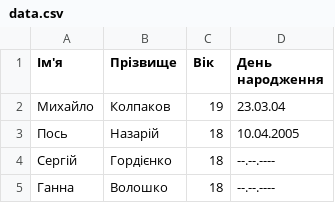
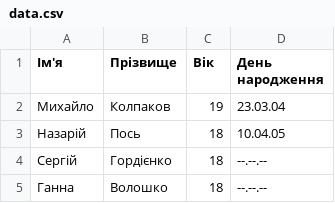
Before and after one commit to Mikhail-Kolpakov/Python-group-work, a CSV file: Temporary/data.csv, drawn as a sheet.

```diff
--- a/Temporary/data.csv
+++ b/Temporary/data.csv
@@ -2,4 +2,4 @@
 Михайло,Колпаков,19,23.03.04
-Пось,Назарій,18,10.04.2005
-Сергій,Гордієнко,18,--.--.----
-Ганна,Волошко,18,--.--.----
+Назарій,Пось,18,10.04.05
+Сергій,Гордієнко,18,--.--.--
+Ганна,Волошко,18,--.--.--
```
Also changed, not shown: 2 other files.
